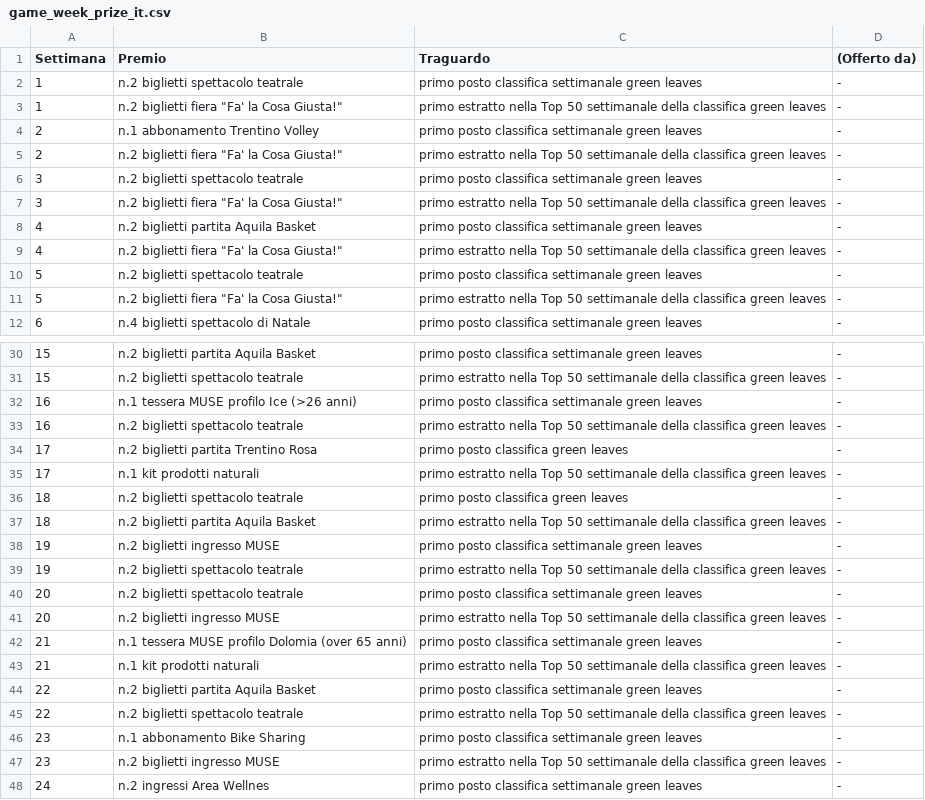
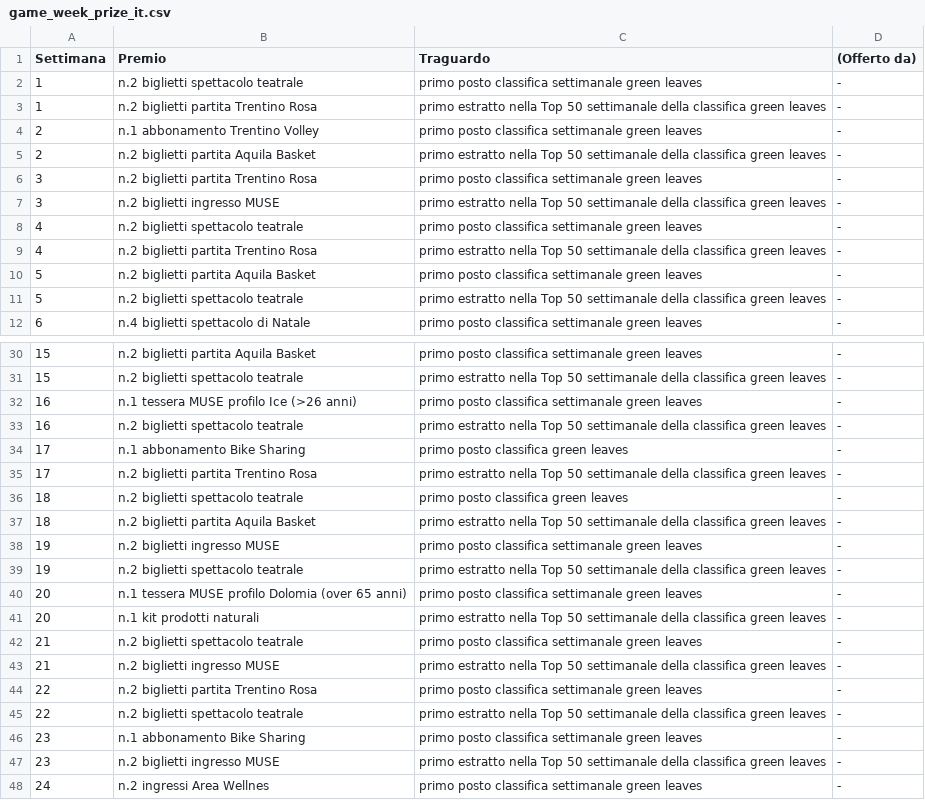
Before and after one commit to smartcampuslab/smartcampus.mobilityservice, a CSV file: src/main/resources/mail/conf_file/game_week_prize_it.csv, drawn as a sheet; only a part is shown, gaps mark what is left out; the diff covers the shown part only.

```diff
--- a/src/main/resources/mail/conf_file/game_week_prize_it.csv
+++ b/src/main/resources/mail/conf_file/game_week_prize_it.csv
@@ -2,11 +2,11 @@ Settimana,Premio,Traguardo,(Offerto da)
 1,n.2 biglietti spettacolo teatrale,primo posto classifica settimanale green leaves,-
-1,"n.2 biglietti fiera ""Fa' la Cosa Giusta!""",primo estratto nella Top 50 settimanale della classifica green leaves,-
+1,n.2 biglietti partita Trentino Rosa,primo estratto nella Top 50 settimanale della classifica green leaves,-
 2,n.1 abbonamento Trentino Volley,primo posto classifica settimanale green leaves,-
-2,"n.2 biglietti fiera ""Fa' la Cosa Giusta!""",primo estratto nella Top 50 settimanale della classifica green leaves,-
-3,n.2 biglietti spettacolo teatrale,primo posto classifica settimanale green leaves,-
-3,"n.2 biglietti fiera ""Fa' la Cosa Giusta!""",primo estratto nella Top 50 settimanale della classifica green leaves,-
-4,n.2 biglietti partita Aquila Basket,primo posto classifica settimanale green leaves,-
-4,"n.2 biglietti fiera ""Fa' la Cosa Giusta!""",primo estratto nella Top 50 settimanale della classifica green leaves,-
-5,n.2 biglietti spettacolo teatrale,primo posto classifica settimanale green leaves,-
-5,"n.2 biglietti fiera ""Fa' la Cosa Giusta!""",primo estratto nella Top 50 settimanale della classifica green leaves,-
+2,n.2 biglietti partita Aquila Basket,primo estratto nella Top 50 settimanale della classifica green leaves,-
+3,n.2 biglietti partita Trentino Rosa,primo posto classifica settimanale green leaves,-
+3,n.2 biglietti ingresso MUSE,primo estratto nella Top 50 settimanale della classifica green leaves,-
+4,n.2 biglietti spettacolo teatrale,primo posto classifica settimanale green leaves,-
+4,n.2 biglietti partita Trentino Rosa,primo estratto nella Top 50 settimanale della classifica green leaves,-
+5,n.2 biglietti partita Aquila Basket,primo posto classifica settimanale green leaves,-
+5,n.2 biglietti spettacolo teatrale,primo estratto nella Top 50 settimanale della classifica green leaves,-
 6,n.4 biglietti spettacolo di Natale,primo posto classifica settimanale green leaves,-
@@ -33,4 +33,4 @@ Settimana,Premio,Traguardo,(Offerto da)
 16,n.2 biglietti spettacolo teatrale,primo estratto nella Top 50 settimanale della classifica green leaves,-
-17,n.2 biglietti partita Trentino Rosa,primo posto classifica green leaves,-
-17,n.1 kit prodotti naturali,primo estratto nella Top 50 settimanale della classifica green leaves,-
+17,n.1 abbonamento Bike Sharing,primo posto classifica green leaves,-
+17,n.2 biglietti partita Trentino Rosa,primo estratto nella Top 50 settimanale della classifica green leaves,-
 18,n.2 biglietti spettacolo teatrale,primo posto classifica green leaves,-
@@ -39,7 +39,7 @@ Settimana,Premio,Traguardo,(Offerto da)
 19,n.2 biglietti spettacolo teatrale,primo estratto nella Top 50 settimanale della classifica green leaves,-
-20,n.2 biglietti spettacolo teatrale,primo posto classifica settimanale green leaves,-
-20,n.2 biglietti ingresso MUSE,primo estratto nella Top 50 settimanale della classifica green leaves,-
-21,n.1 tessera MUSE profilo Dolomia  (over 65 anni),primo posto classifica settimanale green leaves,-
-21,n.1 kit prodotti naturali,primo estratto nella Top 50 settimanale della classifica green leaves,-
-22,n.2 biglietti partita Aquila Basket,primo posto classifica settimanale green leaves,-
+20,n.1 tessera MUSE profilo Dolomia  (over 65 anni),primo posto classifica settimanale green leaves,-
+20,n.1 kit prodotti naturali,primo estratto nella Top 50 settimanale della classifica green leaves,-
+21,n.2 biglietti spettacolo teatrale,primo posto classifica settimanale green leaves,-
+21,n.2 biglietti ingresso MUSE,primo estratto nella Top 50 settimanale della classifica green leaves,-
+22,n.2 biglietti partita Trentino Rosa,primo posto classifica settimanale green leaves,-
 22,n.2 biglietti spettacolo teatrale,primo estratto nella Top 50 settimanale della classifica green leaves,-
```
Also changed, not shown: 4 edited cells elsewhere in this file, src/main/resources/mail/conf_file/game_week_configuration.csv, src/main/resources/mail/conf_file/game_week_prize_en.csv.
